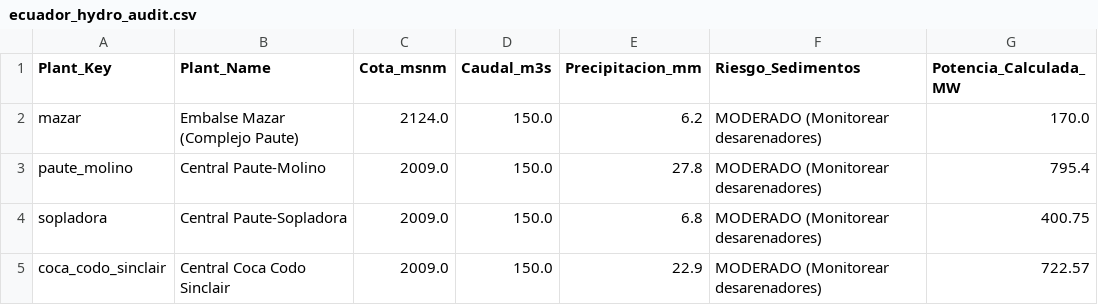
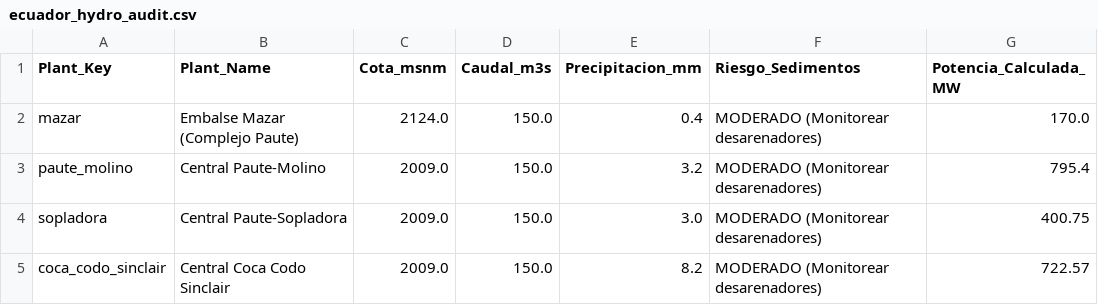
Before and after one commit to DavidParadix/ecuador-hydro-monitor, a CSV file: ecuador_hydro_audit.csv, drawn as a sheet; only a part is shown; the diff names each change by its address in the sheet, - before the commit and + after, or states it on an @@ line.

```diff
--- a/ecuador_hydro_audit.csv
+++ b/ecuador_hydro_audit.csv
-E2 (Precipitacion_mm): 6.2
+E2 (Precipitacion_mm): 0.4
-E3 (Precipitacion_mm): 27.8
+E3 (Precipitacion_mm): 3.2
-E4 (Precipitacion_mm): 6.8
+E4 (Precipitacion_mm): 3.0
-E5 (Precipitacion_mm): 22.9
+E5 (Precipitacion_mm): 8.2
```
Also changed, not shown: 1 other file.
